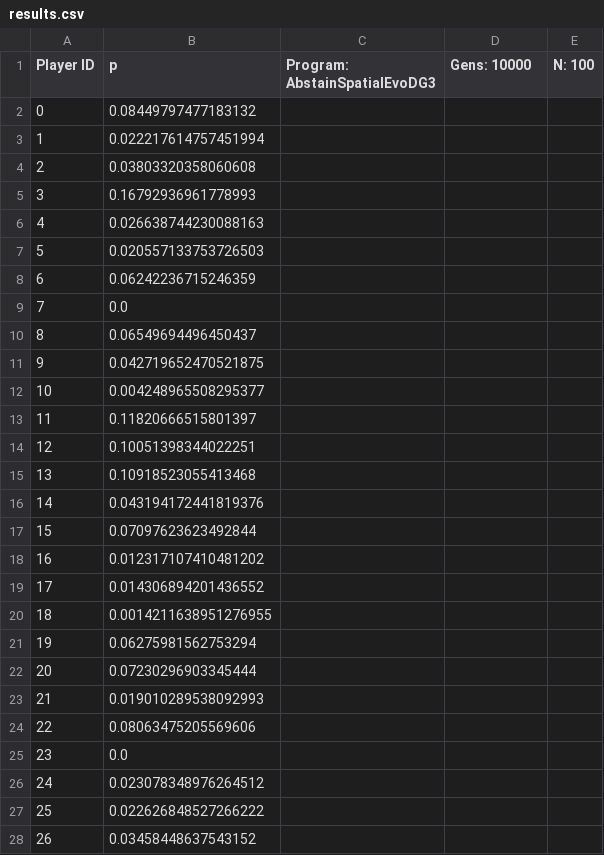
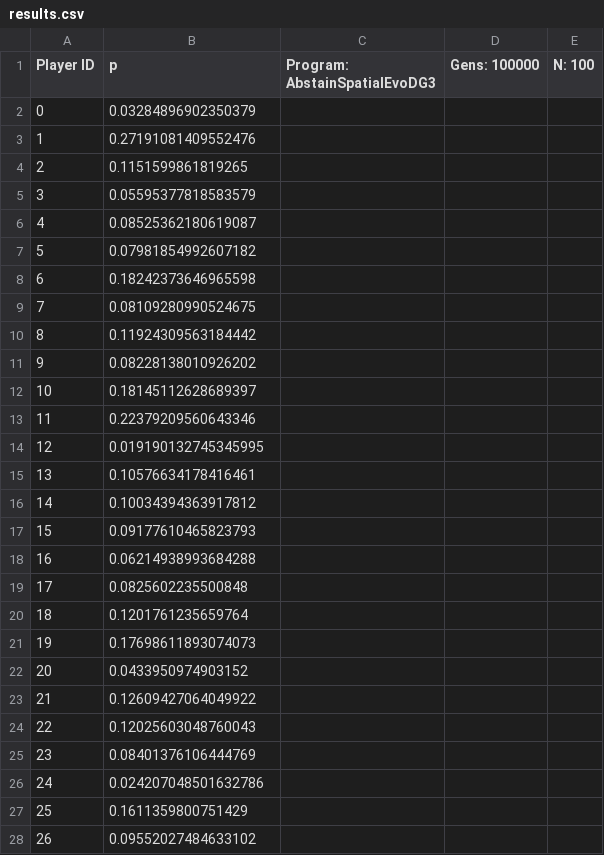
Before and after one commit to EvanORiordan/evoUGjava, a CSV file: results.csv, drawn as a sheet; only a part is shown; the diff covers the shown part only.

```diff
--- a/results.csv
+++ b/results.csv
@@ -1,28 +1,28 @@
-Player ID,p,Program: AbstainSpatialEvoDG3,Gens: 10000,N: 100,
-0,0.08449797477183132
-1,0.022217614757451994
-2,0.03803320358060608
-3,0.16792936961778993
-4,0.026638744230088163
-5,0.020557133753726503
-6,0.06242236715246359
-7,0.0
-8,0.06549694496450437
-9,0.042719652470521875
-10,0.004248965508295377
-11,0.11820666515801397
-12,0.10051398344022251
-13,0.10918523055413468
-14,0.043194172441819376
-15,0.07097623623492844
-16,0.012317107410481202
-17,0.014306894201436552
-18,0.0014211638951276955
-19,0.06275981562753294
-20,0.07230296903345444
-21,0.019010289538092993
-22,0.08063475205569606
-23,0.0
-24,0.023078348976264512
-25,0.022626848527266222
-26,0.03458448637543152
+Player ID,p,Program: AbstainSpatialEvoDG3,Gens: 100000,N: 100,
+0,0.03284896902350379
+1,0.27191081409552476
+2,0.1151599861819265
+3,0.05595377818583579
+4,0.08525362180619087
+5,0.07981854992607182
+6,0.18242373646965598
+7,0.08109280990524675
+8,0.11924309563184442
+9,0.08228138010926202
+10,0.18145112628689397
+11,0.22379209560643346
+12,0.019190132745345995
+13,0.10576634178416461
+14,0.10034394363917812
+15,0.09177610465823793
+16,0.06214938993684288
+17,0.0825602235500848
+18,0.1201761235659764
+19,0.17698611893074073
+20,0.0433950974903152
+21,0.12609427064049922
+22,0.12025603048760043
+23,0.08401376106444769
+24,0.024207048501632786
+25,0.1611359800751429
+26,0.09552027484633102
```
Also changed, not shown: 73 edited cells elsewhere in this file, grid_diagram.csv, 4 other files.
